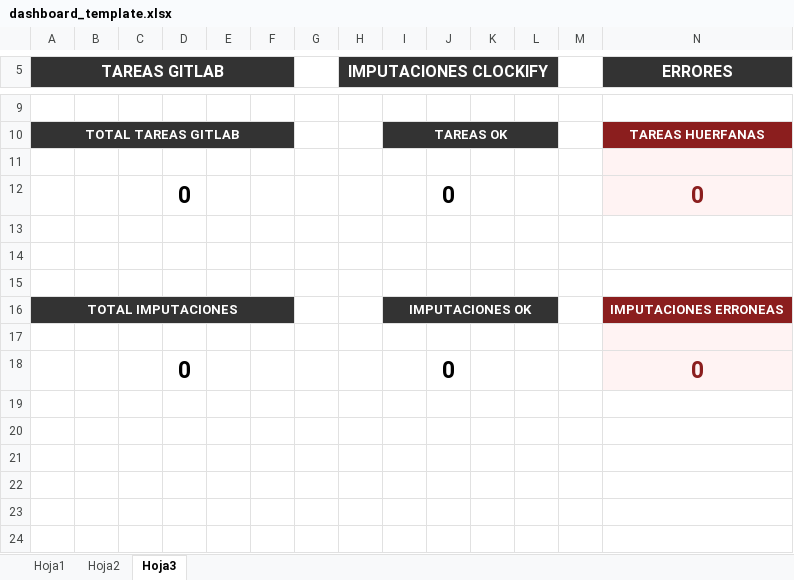
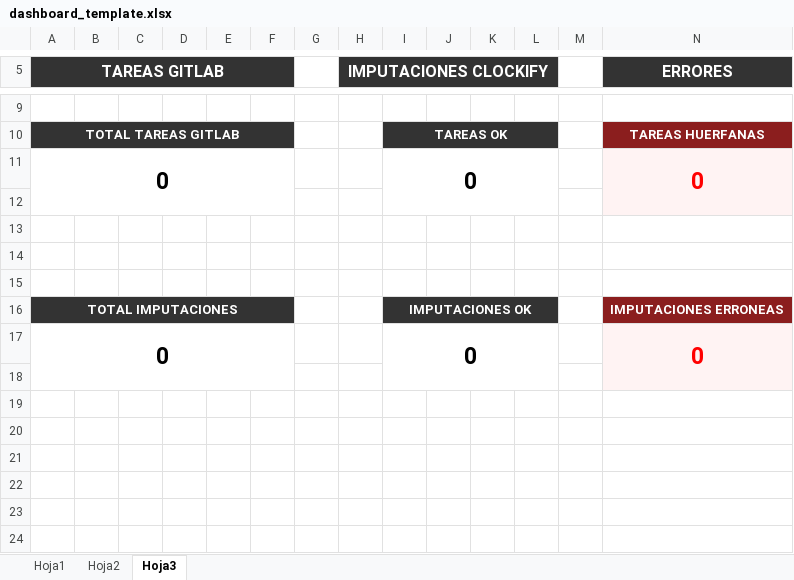
Before and after one commit to ProyectoLaberit/Laberit-Gestion-Back, an Excel workbook: demo/src/main/resources/plantillas/dashboard_template.xlsx, sheet Hoja3, drawn as a sheet; only a part is shown, gaps mark what is left out; values as stored, in another font and other column widths than the file's, no borders; removed rows and columns are numbered as before the commit, all else as after; the diff names each change by its address in the sheet, - before the commit and + after, or states it on an @@ line.

```diff
--- a/demo/src/main/resources/plantillas/dashboard_template.xlsx (sheet Hoja3)
+++ b/demo/src/main/resources/plantillas/dashboard_template.xlsx (sheet Hoja3)
+row 11: 0 |  |  |  |  |  |  |  | 0 |  |  |  |  | 0
-row 12:  |  |  | 0 |  |  |  |  |  | 0 |  |  |  | 0
+row 17: 0 |  |  |  |  |  |  |  | 0 |  |  |  |  | 0
-row 18:  |  |  | 0 |  |  |  |  |  | 0 |  |  |  | 0
```
Also changed, not shown: sheet Hoja1, charts or pictures.
